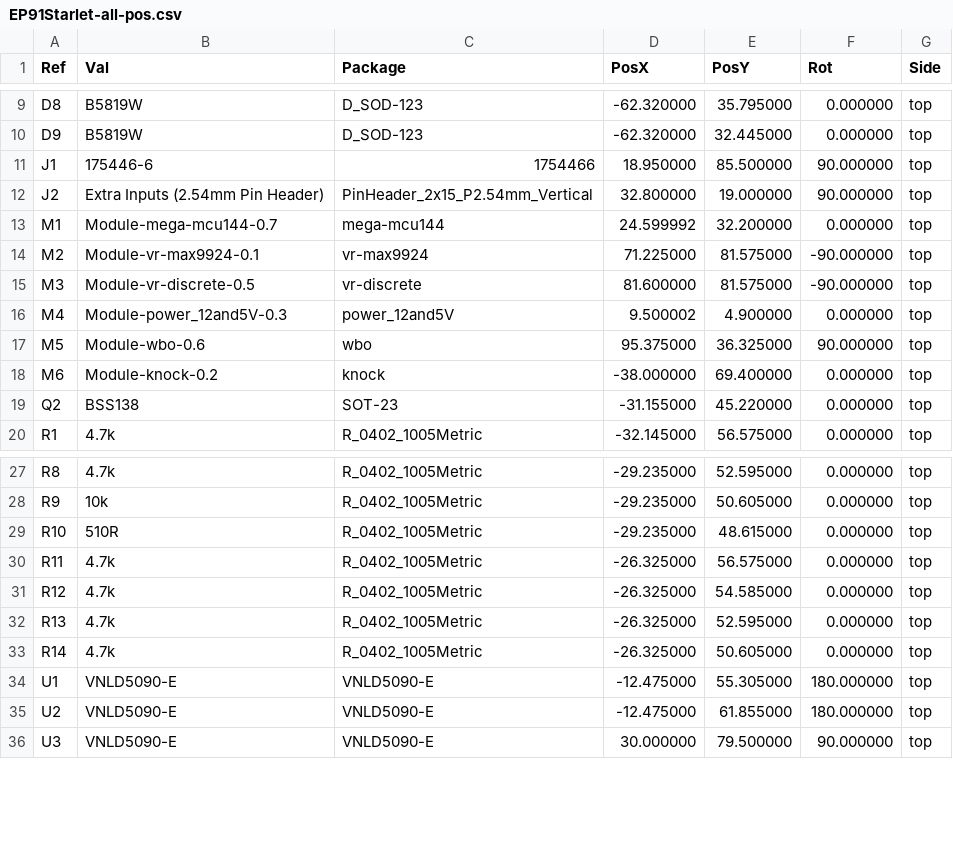
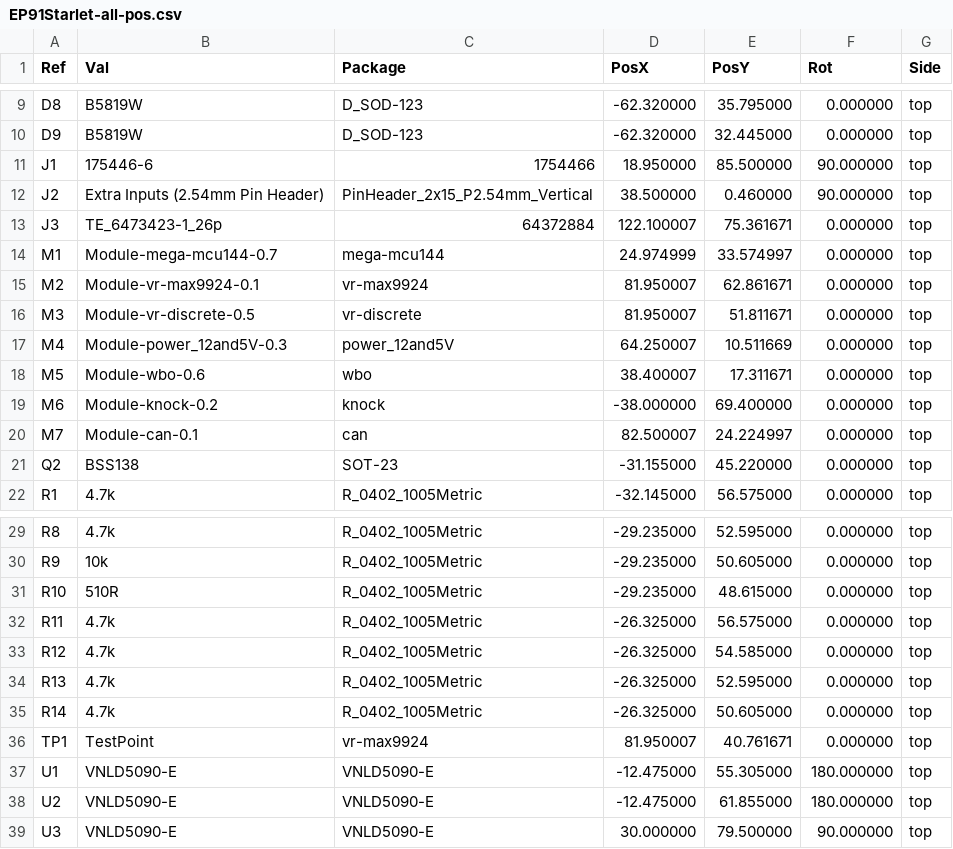
Before and after one commit to 09qwerty/Hellen-EP91-Starlet, a CSV file: gerber/EP91Starlet-all-pos.csv, drawn as a sheet; only a part is shown, gaps mark what is left out.

```diff
--- a/gerber/EP91Starlet-all-pos.csv
+++ b/gerber/EP91Starlet-all-pos.csv
@@ -11,9 +11,11 @@ Ref,Val,Package,PosX,PosY,Rot,Side
 "J1","175446-6","1754466",18.950000,85.500000,90.000000,top
-"J2","Extra Inputs (2.54mm Pin Header)","PinHeader_2x15_P2.54mm_Vertical",32.800000,19.000000,90.000000,top
-"M1","Module-mega-mcu144-0.7","mega-mcu144",24.599992,32.200000,0.000000,top
-"M2","Module-vr-max9924-0.1","vr-max9924",71.225000,81.575000,-90.000000,top
-"M3","Module-vr-discrete-0.5","vr-discrete",81.600000,81.575000,-90.000000,top
-"M4","Module-power_12and5V-0.3","power_12and5V",9.500002,4.900000,0.000000,top
-"M5","Module-wbo-0.6","wbo",95.375000,36.325000,90.000000,top
+"J2","Extra Inputs (2.54mm Pin Header)","PinHeader_2x15_P2.54mm_Vertical",38.500000,0.460000,90.000000,top
+"J3","TE_6473423-1_26p","64372884",122.100007,75.361671,0.000000,top
+"M1","Module-mega-mcu144-0.7","mega-mcu144",24.974999,33.574997,0.000000,top
+"M2","Module-vr-max9924-0.1","vr-max9924",81.950007,62.861671,0.000000,top
+"M3","Module-vr-discrete-0.5","vr-discrete",81.950007,51.811671,0.000000,top
+"M4","Module-power_12and5V-0.3","power_12and5V",64.250007,10.511669,0.000000,top
+"M5","Module-wbo-0.6","wbo",38.400007,17.311671,0.000000,top
 "M6","Module-knock-0.2","knock",-38.000000,69.400000,0.000000,top
+"M7","Module-can-0.1","can",82.500007,24.224997,0.000000,top
 "Q2","BSS138","SOT-23",-31.155000,45.220000,0.000000,top
@@ -33,2 +35,3 @@ Ref,Val,Package,PosX,PosY,Rot,Side
 "R14","4.7k","R_0402_1005Metric",-26.325000,50.605000,0.000000,top
+"TP1","TestPoint","vr-max9924",81.950007,40.761671,0.000000,top
 "U1","VNLD5090-E","VNLD5090-E",-12.475000,55.305000,180.000000,top
```
Also changed, not shown: gerber/EP91Starlet.csv, 16 other files.
